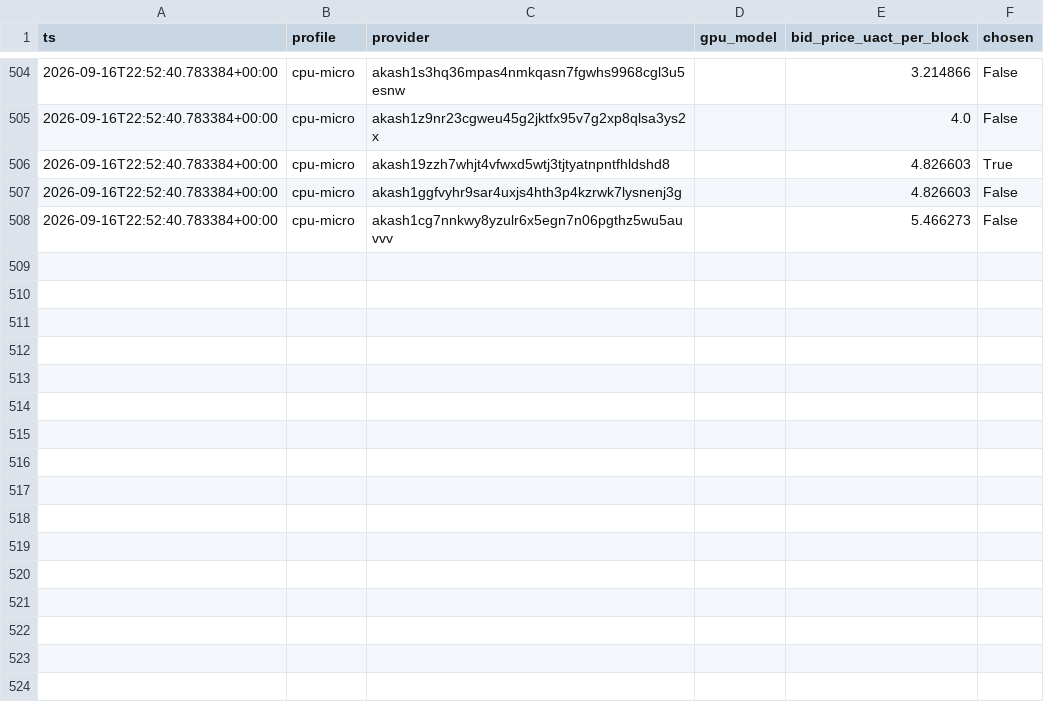
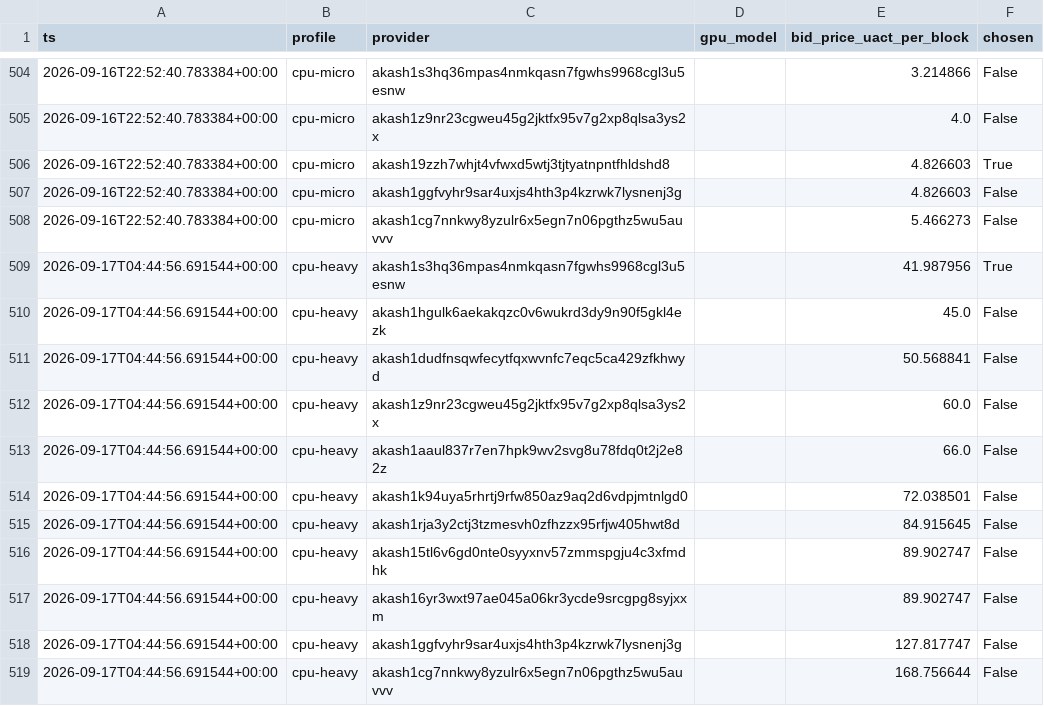
Before and after one commit to themailman05/shoestring, a CSV file: data/bids.csv, drawn as a sheet; only a part is shown, gaps mark what is left out; the diff names each change by its address in the sheet, - before the commit and + after, or states it on an @@ line.

```diff
--- a/data/bids.csv
+++ b/data/bids.csv
+row 509: 2026-09-17T04:44:56.691544+00:00 | cpu-heavy | akash1s3hq36mpas4nmkqasn7fgwhs9968cgl3u5esnw |  | 41.987956 | True
+row 510: 2026-09-17T04:44:56.691544+00:00 | cpu-heavy | akash1hgulk6aekakqzc0v6wukrd3dy9n90f5gkl4ezk |  | 45.0 | False
+row 511: 2026-09-17T04:44:56.691544+00:00 | cpu-heavy | akash1dudfnsqwfecytfqxwvnfc7eqc5ca429zfkhwyd |  | 50.568841 | False
+row 512: 2026-09-17T04:44:56.691544+00:00 | cpu-heavy | akash1z9nr23cgweu45g2jktfx95v7g2xp8qlsa3ys2x |  | 60.0 | False
+row 513: 2026-09-17T04:44:56.691544+00:00 | cpu-heavy | akash1aaul837r7en7hpk9wv2svg8u78fdq0t2j2e82z |  | 66.0 | False
+row 514: 2026-09-17T04:44:56.691544+00:00 | cpu-heavy | akash1k94uya5rhrtj9rfw850az9aq2d6vdpjmtnlgd0 |  | 72.038501 | False
+row 515: 2026-09-17T04:44:56.691544+00:00 | cpu-heavy | akash1rja3y2ctj3tzmesvh0zfhzzx95rfjw405hwt8d |  | 84.915645 | False
+row 516: 2026-09-17T04:44:56.691544+00:00 | cpu-heavy | akash15tl6v6gd0nte0syyxnv57zmmspgju4c3xfmdhk |  | 89.902747 | False
+row 517: 2026-09-17T04:44:56.691544+00:00 | cpu-heavy | akash16yr3wxt97ae045a06kr3ycde9srcgpg8syjxxm |  | 89.902747 | False
+row 518: 2026-09-17T04:44:56.691544+00:00 | cpu-heavy | akash1ggfvyhr9sar4uxjs4hth3p4kzrwk7lysnenj3g |  | 127.817747 | False
+row 519: 2026-09-17T04:44:56.691544+00:00 | cpu-heavy | akash1cg7nnkwy8yzulr6x5egn7n06pgthz5wu5auvvv |  | 168.756644 | False
```
Also changed, not shown: data/canary.csv.
